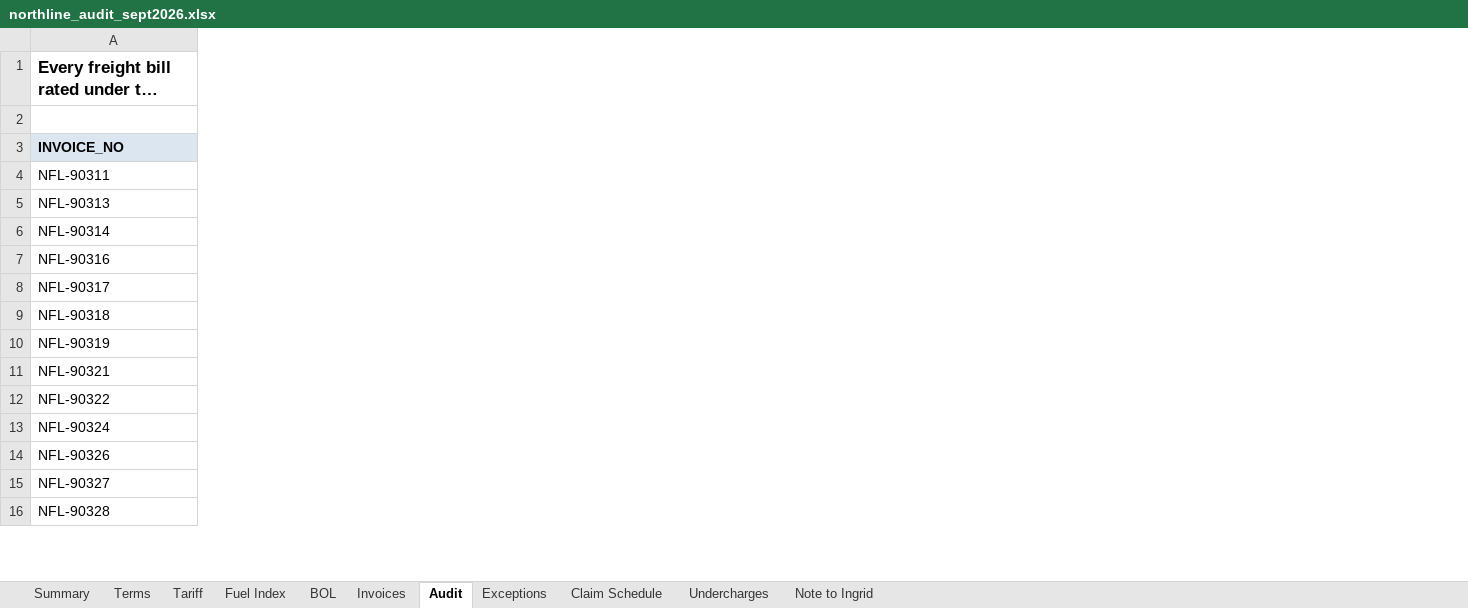
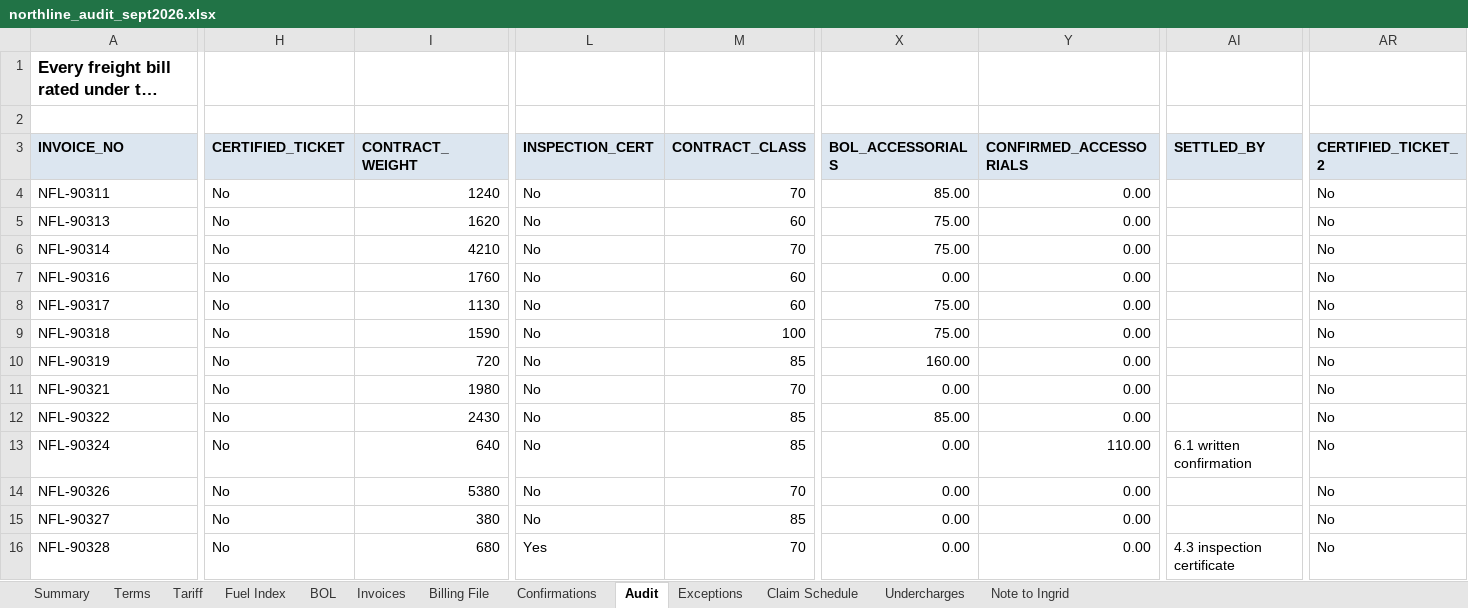
Before and after one commit to goatware-ai/snk-hazy, an Excel workbook: submissions/07-freight-invoice-audit/solution/northline_audit_sept2026.xlsx, sheet Audit, drawn as a sheet; only a part is shown, gaps mark what is left out; long unchanged cells end in …; values as stored, in another font and other column widths than the file's, no borders; the diff covers the shown part only; the diff names each change by its address in the sheet, - before the commit and + after, or states it on an @@ line.

```diff
--- a/submissions/07-freight-invoice-audit/solution/northline_audit_sept2026.xlsx (sheet Audit)
+++ b/submissions/07-freight-invoice-audit/solution/northline_audit_sept2026.xlsx (sheet Audit)
+sheet tab: Billing File
+sheet tab: Confirmations
+column H (CERTIFIED_TICKET), rows 4-16: all No
+column I (CONTRACT_WEIGHT), rows 4-16: 1240 | 1620 | 4210 | 1760 | 1130 | 1590 | 720 | 1980 | 2430 | 640 | 5380 | 380 | 680
+column L (INSPECTION_CERT), rows 4-16: No | No | No | No | No | No | No | No | No | No | No | No | Yes
+column M (CONTRACT_CLASS), rows 4-16: 70 | 60 | 70 | 60 | 60 | 100 | 85 | 70 | 85 | 85 | 70 | 85 | 70
+column X (BOL_ACCESSORIALS), rows 4-16: 85.00 | 75.00 | 75.00 | 0.00 | 75.00 | 75.00 | 160.00 | 0.00 | 85.00 | 0.00 | 0.00 | 0.00 | 0.00
+column Y (CONFIRMED_ACCESSORIALS), rows 4-16: 0.00 | 0.00 | 0.00 | 0.00 | 0.00 | 0.00 | 0.00 | 0.00 | 0.00 | 110.00 | 0.00 | 0.00 | 0.00
+column AI (SETTLED_BY), rows 13-16: 6.1 written confirmation |  |  | 4.3 inspection certificate
+column AR (CERTIFIED_TICKET_2), rows 4-16: all No
```
Also changed, not shown: 1 added row, 6 added columns, 44 edited cells and cell formats elsewhere in this sheet, sheet Summary, sheet Claim Schedule, sheet Exceptions, sheet Invoices, sheet Tariff, sheet Note to Ingrid, 3 more sheets, formulas that keep their value, submissions/07-freight-invoice-audit/inputs/northline_contract_rates_2026.xlsx, 49 other files.
